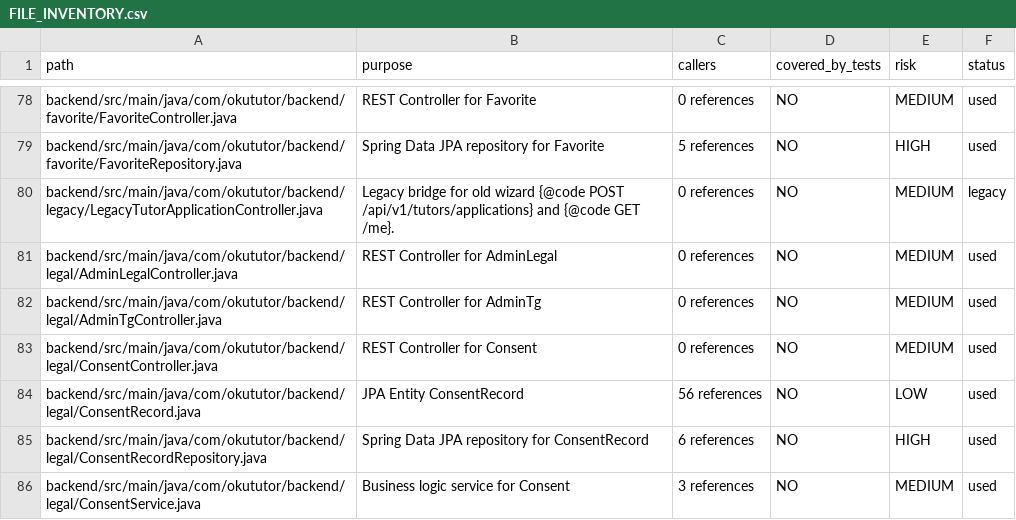
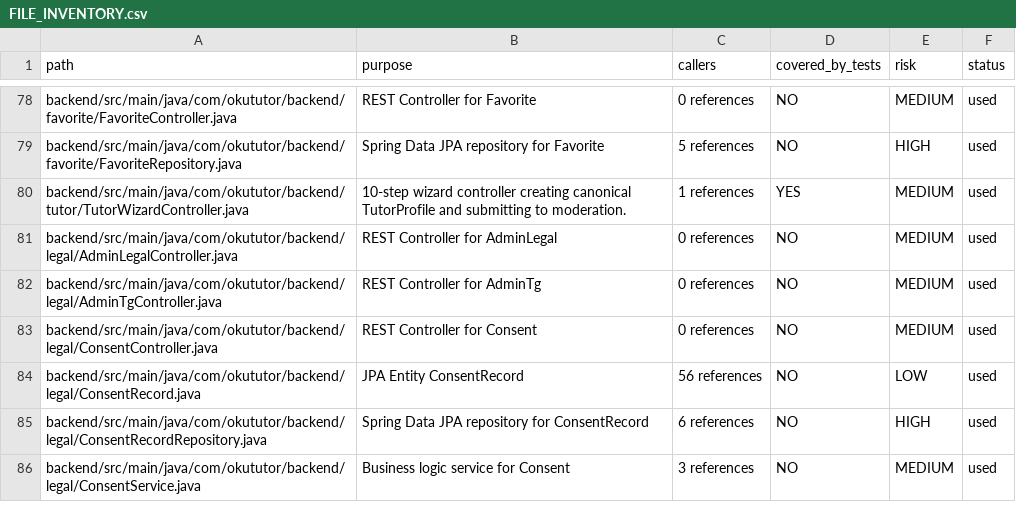
Before and after one commit to ignatgft/okututor, a CSV file: docs/audit/FILE_INVENTORY.csv, drawn as a sheet; only a part is shown, gaps mark what is left out.

Commit message:
refactor(tutor): replace legacy application controller with canonical TutorWizardController

```diff
--- a/docs/audit/FILE_INVENTORY.csv
+++ b/docs/audit/FILE_INVENTORY.csv
@@ -79,3 +79,3 @@ backend/src/main/java/com/okututor/backend/favorite/FavoriteController.java,REST
 backend/src/main/java/com/okututor/backend/favorite/FavoriteRepository.java,Spring Data JPA repository for Favorite,5 references,NO,HIGH,used
-backend/src/main/java/com/okututor/backend/legacy/LegacyTutorApplicationController.java,Legacy bridge for old wizard {@code POST /api/v1/tutors/applications} and {@code GET /me}.,0 references,NO,MEDIUM,legacy
+backend/src/main/java/com/okututor/backend/tutor/TutorWizardController.java,10-step wizard controller creating canonical TutorProfile and submitting to moderation.,1 references,YES,MEDIUM,used
 backend/src/main/java/com/okututor/backend/legal/AdminLegalController.java,REST Controller for AdminLegal,0 references,NO,MEDIUM,used
```
Also changed, not shown: 3 other files.
